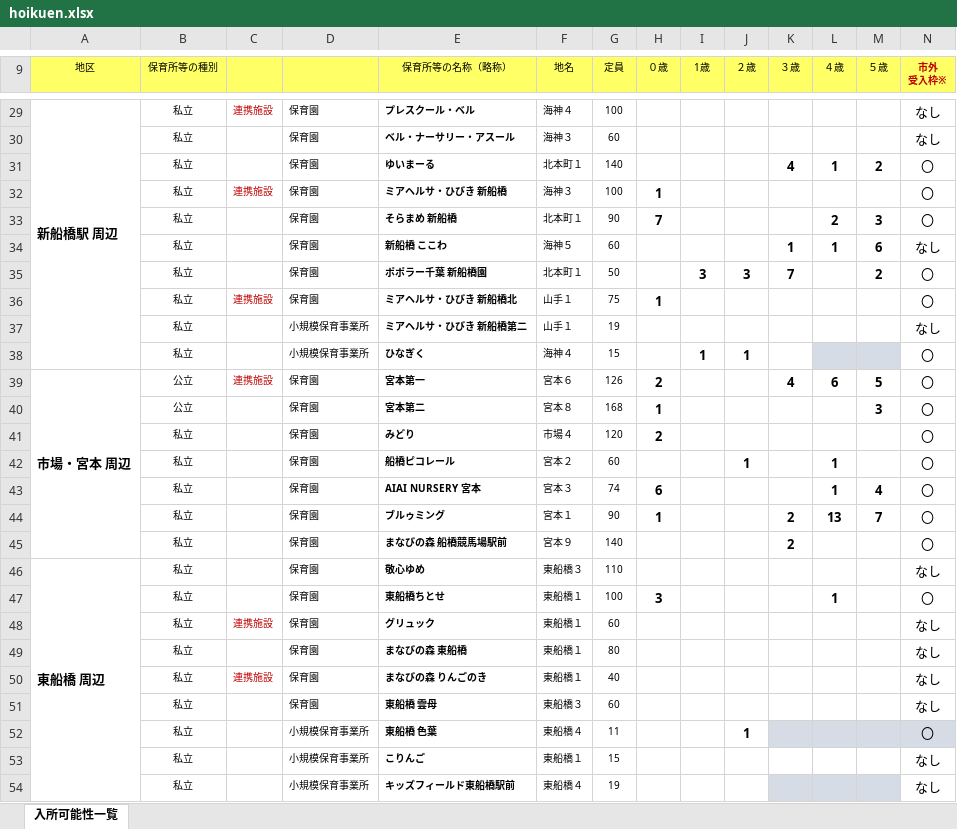
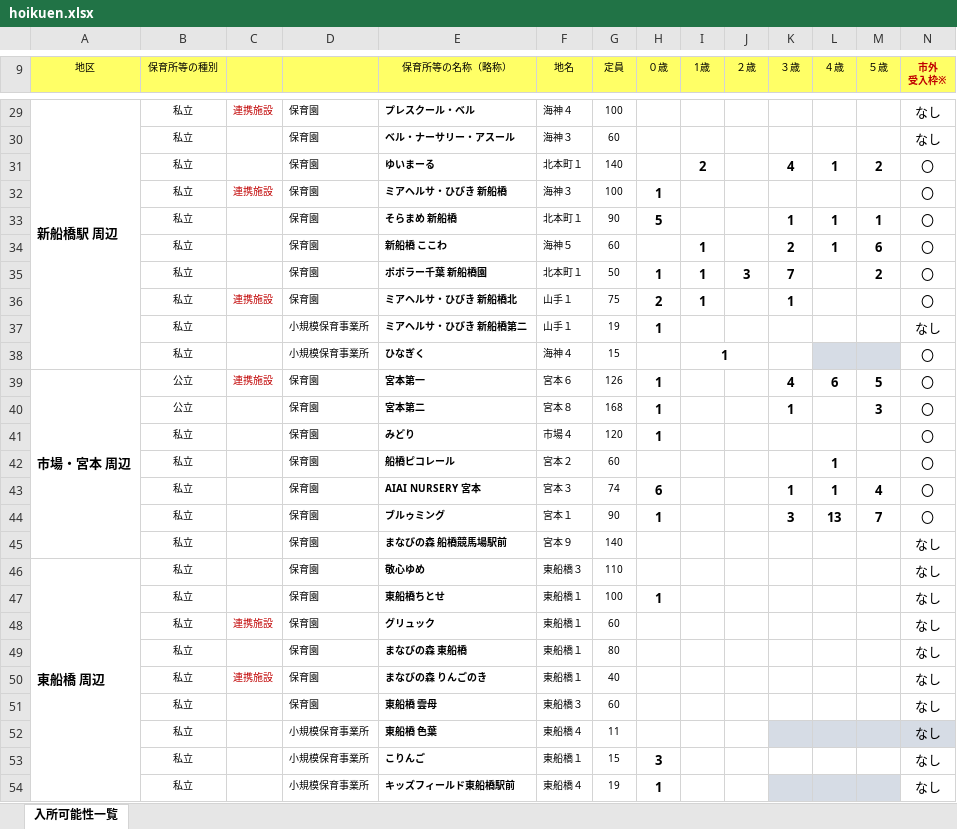
Before and after one commit to Code-for-Funabashi/open-data-parser, an Excel workbook: input/kosodate-map/hoikuen.xlsx, sheet 入所可能性一覧, drawn as a sheet; only a part is shown, gaps mark what is left out; values as stored, in another font and other column widths than the file's, no borders; conditional formats not drawn; the diff covers the shown part only; the diff names each change by its address in the sheet, - before the commit and + after, or states it on an @@ line.

```diff
--- a/input/kosodate-map/hoikuen.xlsx (sheet 入所可能性一覧)
+++ b/input/kosodate-map/hoikuen.xlsx (sheet 入所可能性一覧)
-I31 (1歳): (empty)
+I31 (1歳): 2
-H33 (０歳): 7
+H33 (０歳): 5
-K33 (３歳): (empty)
+K33 (３歳): 1
-L33 (４歳): 2
+L33 (４歳): 1
-M33 (５歳): 3
+M33 (５歳): 1
-I34 (1歳): (empty)
+I34 (1歳): 1
-K34 (３歳): 1
+K34 (３歳): 2
-N34 (市外 受入枠※): なし
+N34 (市外 受入枠※): 〇
-H35 (０歳): (empty)
+H35 (０歳): 1
-I35 (1歳): 3
+I35 (1歳): 1
-H36 (０歳): 1
+H36 (０歳): 2
-I36 (1歳): (empty)
+I36 (1歳): 1
-K36 (３歳): (empty)
+K36 (３歳): 1
-H37 (０歳): (empty)
+H37 (０歳): 1
+I38:J38 merged
-J38 (２歳): 1
+J38 (２歳): (empty)
-H39 (０歳): 2
+H39 (０歳): 1
-K40 (３歳): (empty)
+K40 (３歳): 1
-H41 (０歳): 2
+H41 (０歳): 1
-J42 (２歳): 1
+J42 (２歳): (empty)
-K43 (３歳): (empty)
+K43 (３歳): 1
-K44 (３歳): 2
+K44 (３歳): 3
-K45 (３歳): 2
+K45 (３歳): (empty)
-N45 (市外 受入枠※): 〇
+N45 (市外 受入枠※): なし
-H47 (０歳): 3
+H47 (０歳): 1
-L47 (４歳): 1
+L47 (４歳): (empty)
-N47 (市外 受入枠※): 〇
+N47 (市外 受入枠※): なし
-J52 (２歳): 1
+J52 (２歳): (empty)
-N52 (市外 受入枠※): 〇
+N52 (市外 受入枠※): なし
-H53 (０歳): (empty)
+H53 (０歳): 3
-H54 (０歳): (empty)
+H54 (０歳): 1
```
Also changed, not shown: 118 edited cells, cell formats and merged cells elsewhere in this sheet, 3 other files.
